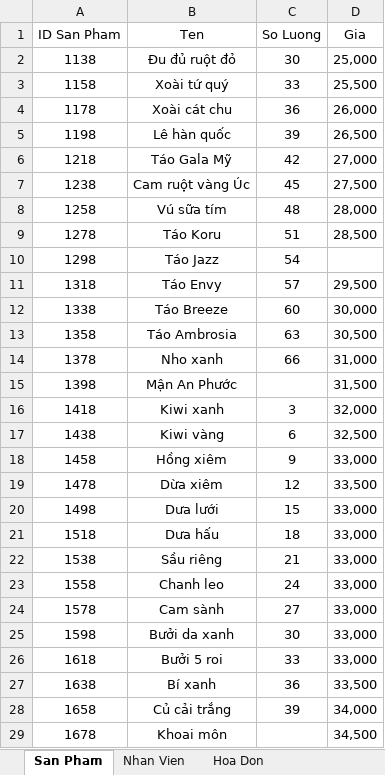
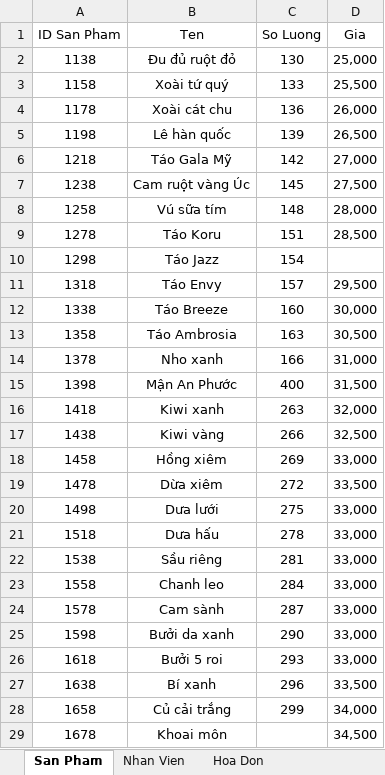
Before and after one commit to KhanhNabule/N01_python, an Excel workbook: DuLieuThucHanh2_N01.xlsx, sheet San Pham, drawn as a sheet; only a part is shown; values as stored, in another font and other column widths than the file's, no borders; the diff covers the shown part only; the diff names each change by its address in the sheet, - before the commit and + after, or states it on an @@ line.

```diff
--- a/DuLieuThucHanh2_N01.xlsx (sheet San Pham)
+++ b/DuLieuThucHanh2_N01.xlsx (sheet San Pham)
-C2 (So Luong): 30
+C2 (So Luong): 130
-C3 (So Luong): 33
+C3 (So Luong): 133
-C4 (So Luong): 36
+C4 (So Luong): 136
-C5 (So Luong): 39
+C5 (So Luong): 139
-C6 (So Luong): 42
+C6 (So Luong): 142
-C7 (So Luong): 45
+C7 (So Luong): 145
-C8 (So Luong): 48
+C8 (So Luong): 148
-C9 (So Luong): 51
+C9 (So Luong): 151
-C10 (So Luong): 54
+C10 (So Luong): 154
-C11 (So Luong): 57
+C11 (So Luong): 157
-C12 (So Luong): 60
+C12 (So Luong): 160
-C13 (So Luong): 63
+C13 (So Luong): 163
-C14 (So Luong): 66
+C14 (So Luong): 166
-C15 (So Luong): (empty)
+C15 (So Luong): 400
-C16 (So Luong): 3
+C16 (So Luong): 263
-C17 (So Luong): 6
+C17 (So Luong): 266
-C18 (So Luong): 9
+C18 (So Luong): 269
-C19 (So Luong): 12
+C19 (So Luong): 272
-C20 (So Luong): 15
+C20 (So Luong): 275
-C21 (So Luong): 18
+C21 (So Luong): 278
-C22 (So Luong): 21
+C22 (So Luong): 281
-C23 (So Luong): 24
+C23 (So Luong): 284
-C24 (So Luong): 27
+C24 (So Luong): 287
-C25 (So Luong): 30
+C25 (So Luong): 290
-C26 (So Luong): 33
+C26 (So Luong): 293
-C27 (So Luong): 36
+C27 (So Luong): 296
-C28 (So Luong): 39
+C28 (So Luong): 299
```
Also changed, not shown: 20 edited cells elsewhere in this sheet, 1 other file.
